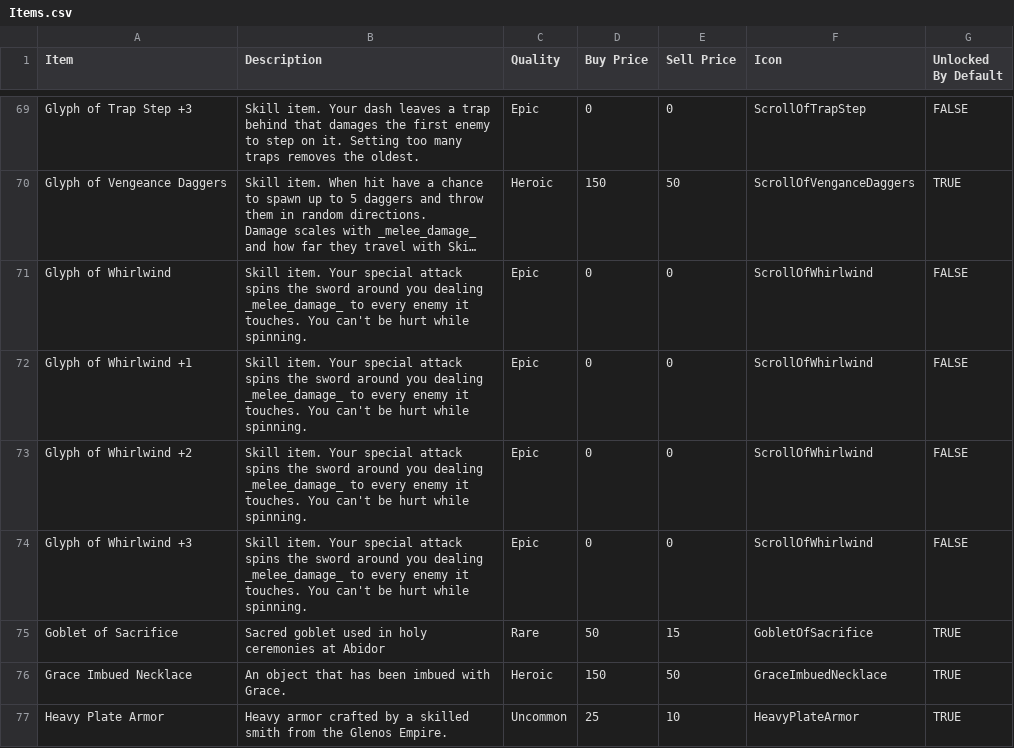
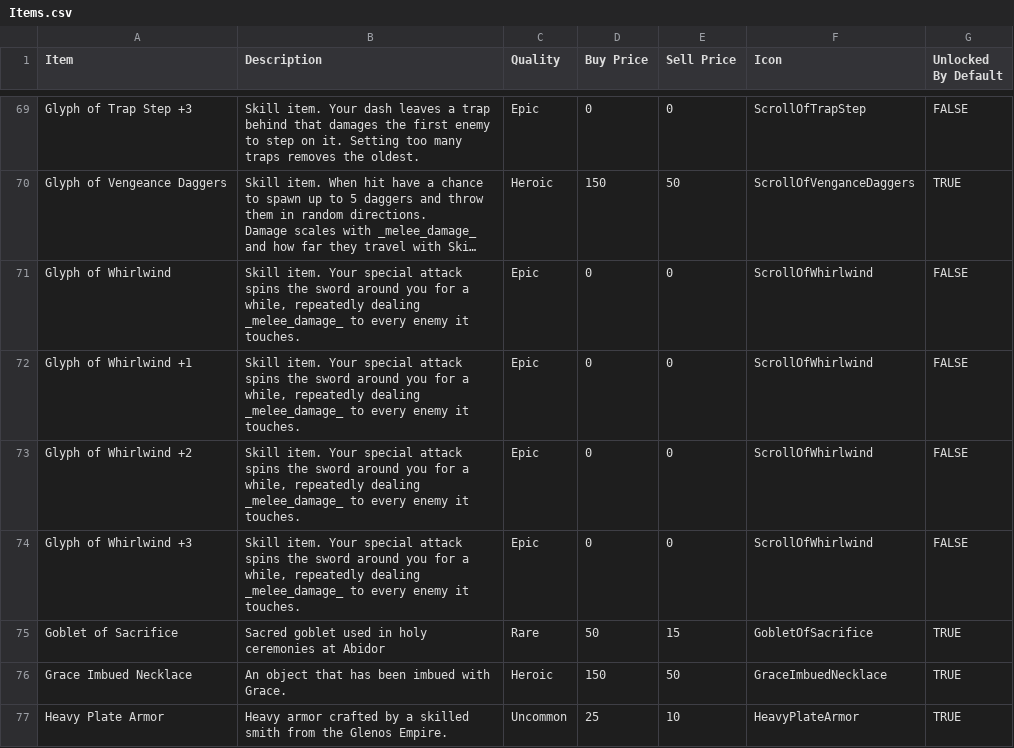
Before and after one commit to DannSant/flames-of-faith, a CSV file: BalanceData/Items.csv, drawn as a sheet; only a part is shown, gaps mark what is left out; long unchanged cells end in …; the diff names each change by its address in the sheet, - before the commit and + after, or states it on an @@ line.

```diff
--- a/BalanceData/Items.csv
+++ b/BalanceData/Items.csv
-B71:B74 (Description): …around you dealing _melee_damage_ to every enemy it touches. You can't be hurt while spinning.
+B71:B74 (Description): …around you for a while, repeatedly dealing _melee_damage_ to every enemy it touches.
```
Also changed, not shown: 15 other files.
